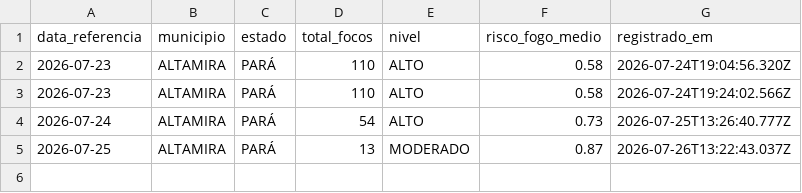
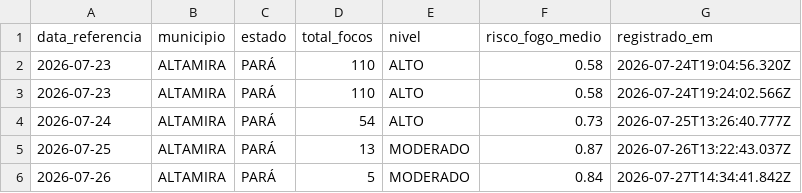
Before and after one commit to arthuraug808/alerta-amazonia, a CSV file: historico-alertas.csv, drawn as a sheet.

```diff
--- a/historico-alertas.csv
+++ b/historico-alertas.csv
@@ -5 +5,2 @@ data_referencia,municipio,estado,total_focos,nivel,risco_fogo_medio,registrado_e
 2026-07-25,ALTAMIRA,PARÁ,13,MODERADO,0.87,2026-07-26T13:22:43.037Z
+2026-07-26,ALTAMIRA,PARÁ,5,MODERADO,0.84,2026-07-27T14:34:41.842Z
```
Also changed, not shown: 2 other files.
